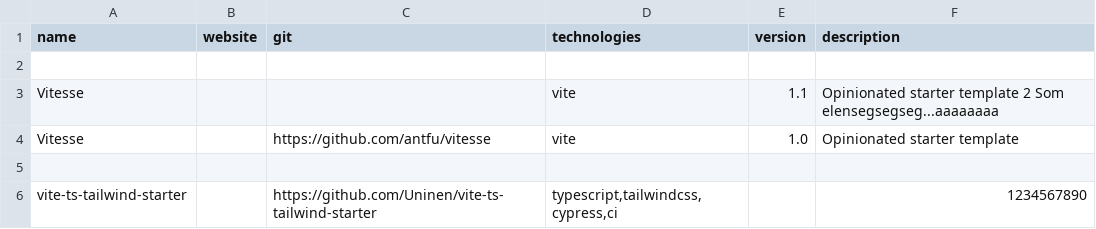
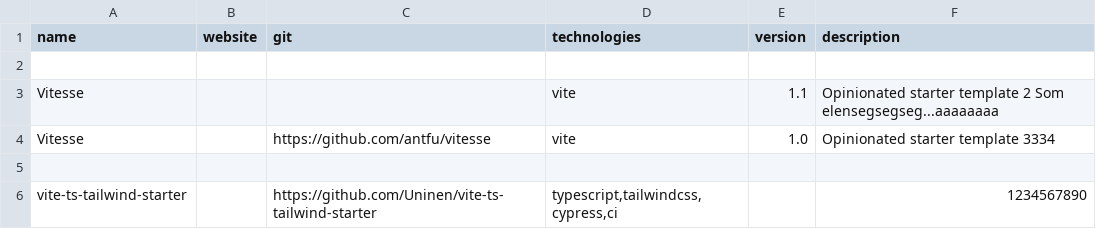
Before and after one commit to akondratsky/compendium, a CSV file: src/data/boilerplates.csv, drawn as a sheet.

Commit message:
change: testing workflow (#1)
testing pull requests workflow

```diff
--- a/src/data/boilerplates.csv
+++ b/src/data/boilerplates.csv
@@ -3,3 +3,3 @@ name;website;git;technologies;version;description
 Vitesse;  ;;vite;1.1;  Opinionated starter template 2 Som elensegsegseg...aaaaaaaa
-Vitesse;  ;https://github.com/antfu/vitesse;vite;1.0;  Opinionated starter template
+Vitesse;  ;https://github.com/antfu/vitesse;vite;1.0;  Opinionated starter template 3334
 
```
